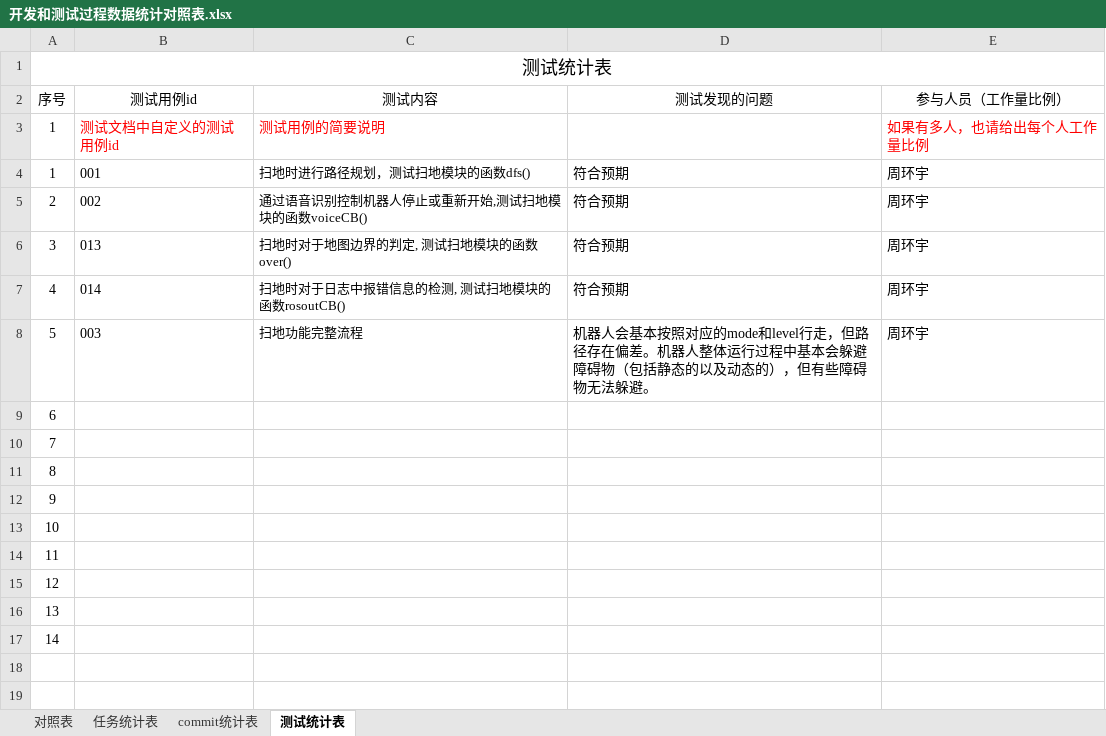
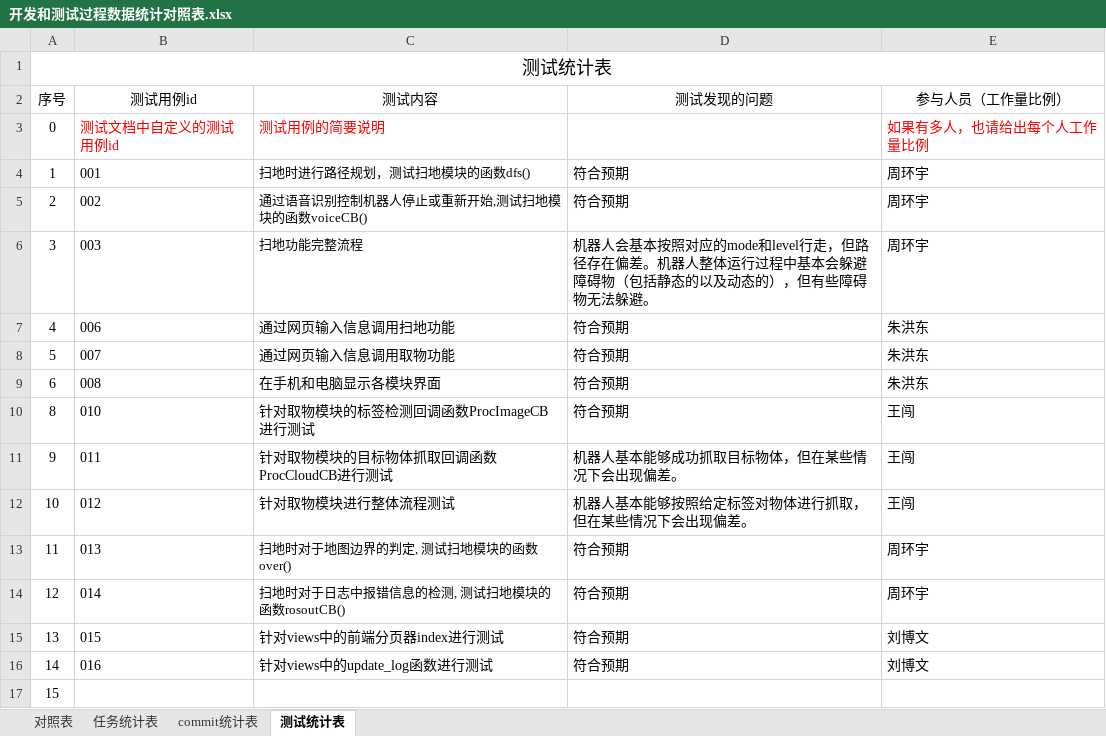
Before and after one commit to sebuaa2019/Team109, an Excel workbook: 开发和测试过程数据统计对照表.xlsx, sheet 测试统计表, drawn as a sheet; values as stored, in another font and other column widths than the file's, no borders; removed rows and columns are numbered as before the commit, all else as after; the diff names each change by its address in the sheet, - before the commit and + after, or states it on an @@ line.

```diff
--- a/开发和测试过程数据统计对照表.xlsx (sheet 测试统计表)
+++ b/开发和测试过程数据统计对照表.xlsx (sheet 测试统计表)
-A3 (序号): 1
+A3 (序号): 0
+row 6: 3 | 003 | 扫地功能完整流程 | 机器人会基本按照对应的mode和level行走，但路径存在偏差。机器人整体运行过程中基本会躲避障碍物（包括静态的以及动态的），但有些障碍物无法躲避。 | 周环宇
+row 7: 4 | 006 | 通过网页输入信息调用扫地功能 | 符合预期 | 朱洪东
+row 8: 5 | 007 | 通过网页输入信息调用取物功能 | 符合预期 | 朱洪东
+row 9: 6 | 008 | 在手机和电脑显示各模块界面 | 符合预期 | 朱洪东
+row 10: 8 | 010 | 针对取物模块的标签检测回调函数ProcImageCB进行测试 | 符合预期 | 王闯
+row 11: 9 | 011 | 针对取物模块的目标物体抓取回调函数ProcCloudCB进行测试 | 机器人基本能够成功抓取目标物体，但在某些情况下会出现偏差。 | 王闯
+row 12: 10 | 012 | 针对取物模块进行整体流程测试 | 机器人基本能够按照给定标签对物体进行抓取，但在某些情况下会出现偏差。 | 王闯
-A13 (序号): 3
+A13 (序号): 11
-A14 (序号): 4
+A14 (序号): 12
-row 8: 5 | 003 | 扫地功能完整流程 | 机器人会基本按照对应的mode和level行走，但路径存在偏差。机器人整体运行过程中基本会躲避障碍物（包括静态的以及动态的），但有些障碍物无法躲避。 | 周环宇
-row 9: 6
-row 10: 7
-row 11: 8
-row 12: 9
-row 13: 10
-row 14: 11
-row 15: 12
-row 16: 13
+row 15: 13 | 015 | 针对views中的前端分页器index进行测试 | 符合预期 | 刘博文
+row 16: 14 | 016 | 针对views中的update_log函数进行测试 | 符合预期 | 刘博文
-A17 (序号): 14
+A17 (序号): 15
```
Also changed, not shown: sheet commit统计表, sheet 对照表, sheet 任务统计表, 19 other files.
